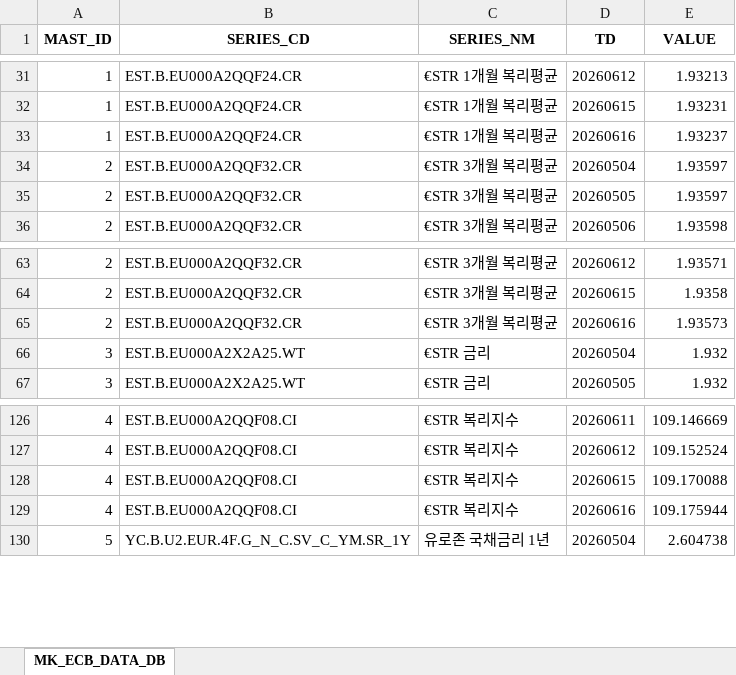
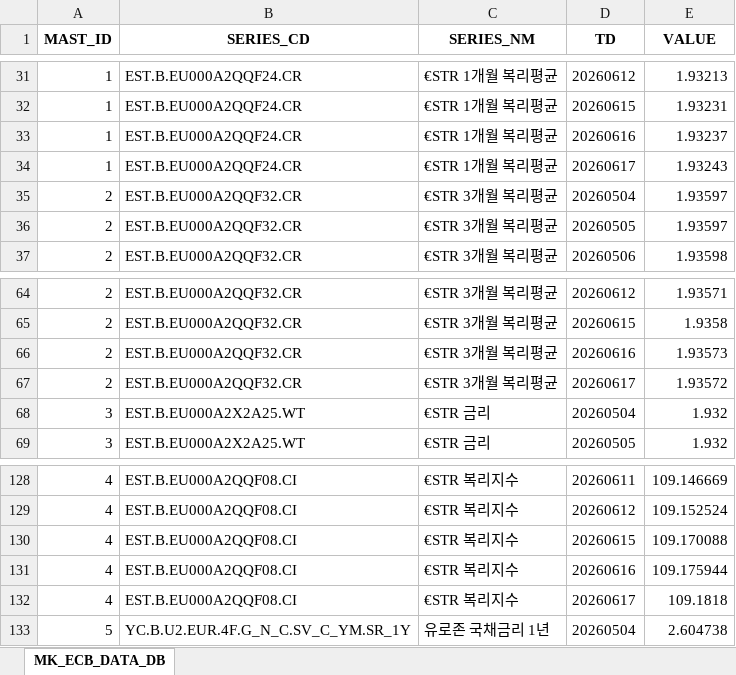
Before and after one commit to chsbjh-ops/mk-inv-ingest, an Excel workbook: data/MK_ECB_DATA_20260617.xlsx, sheet MK_ECB_DATA_DB, drawn as a sheet; only a part is shown, gaps mark what is left out; values as stored, in another font and other column widths than the file's, no borders; the diff names each change by its address in the sheet, - before the commit and + after, or states it on an @@ line.

```diff
--- a/data/MK_ECB_DATA_20260617.xlsx (sheet MK_ECB_DATA_DB)
+++ b/data/MK_ECB_DATA_20260617.xlsx (sheet MK_ECB_DATA_DB)
+row 34: 1 | EST.B.EU000A2QQF24.CR | €STR 1개월 복리평균 | 20260617 | 1.93243
+row 67: 2 | EST.B.EU000A2QQF32.CR | €STR 3개월 복리평균 | 20260617 | 1.93572
+row 132: 4 | EST.B.EU000A2QQF08.CI | €STR 복리지수 | 20260617 | 109.1818
```
Also changed, not shown: data/MK_FRED_DATA_20260617.xlsx, data/MK_YFINANCE_DATA_20260617.xlsx, 3 other files.
